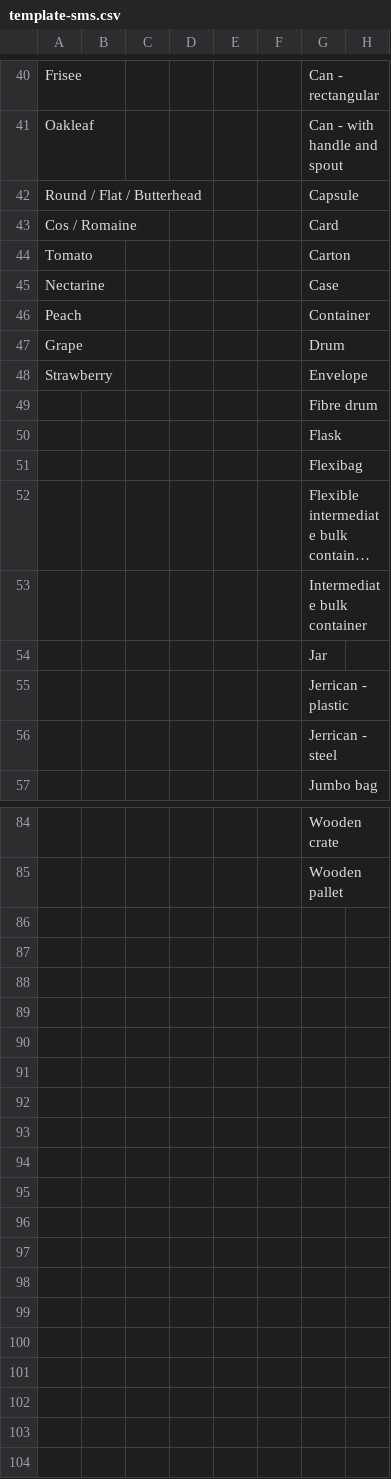
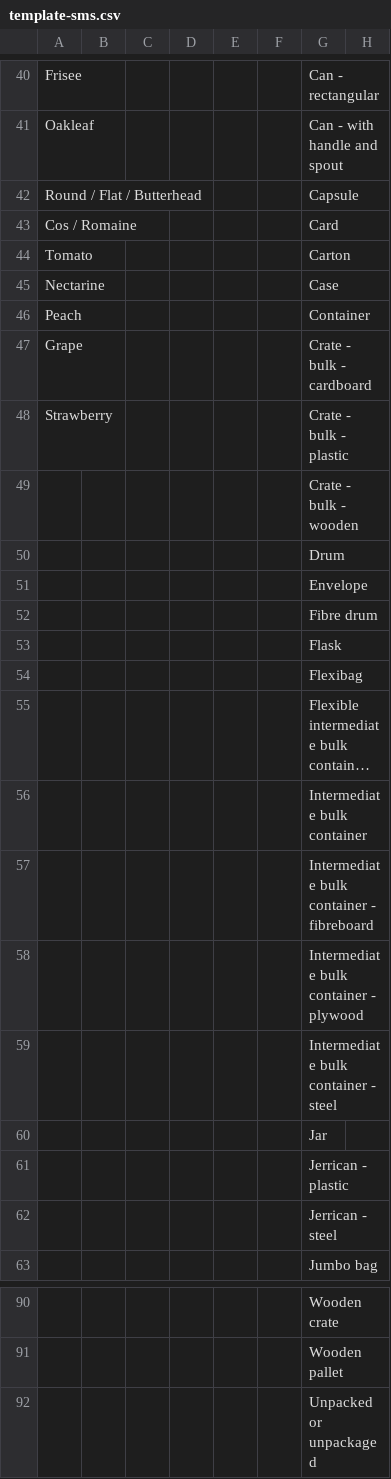
Before and after one commit to defra-design/plant-exports-prototype, a CSV file: app/assets/images/template-sms.csv, drawn as a sheet; only a part is shown, gaps mark what is left out; long unchanged cells end in ….

```diff
--- a/app/assets/images/template-sms.csv
+++ b/app/assets/images/template-sms.csv
@@ -46,4 +46,7 @@ Nectarine,,,,,,Case,
 Peach,,,,,,Container,
-Grape,,,,,,Drum,
-Strawberry,,,,,,Envelope,
+Grape,,,,,,Crate - bulk - cardboard,
+Strawberry,,,,,,Crate - bulk - plastic,
+,,,,,,Crate - bulk - wooden,
+,,,,,,Drum,
+,,,,,,Envelope,
 ,,,,,,Fibre drum,
@@ -53,2 +56,5 @@ Strawberry,,,,,,Envelope,
 ,,,,,,Intermediate bulk container,
+,,,,,,Intermediate bulk container - fibreboard,
+,,,,,,Intermediate bulk container - plywood,
+,,,,,,Intermediate bulk container - steel,
 ,,,,,,Jar,
@@ -85 +91,2 @@ Strawberry,,,,,,Envelope,
 ,,,,,,Wooden pallet,
+,,,,,,Unpacked or unpackaged,
```
Also changed, not shown: app/assets/images/template-hmi.csv, app/assets/images/template-plant-products.csv, 4 other files.
